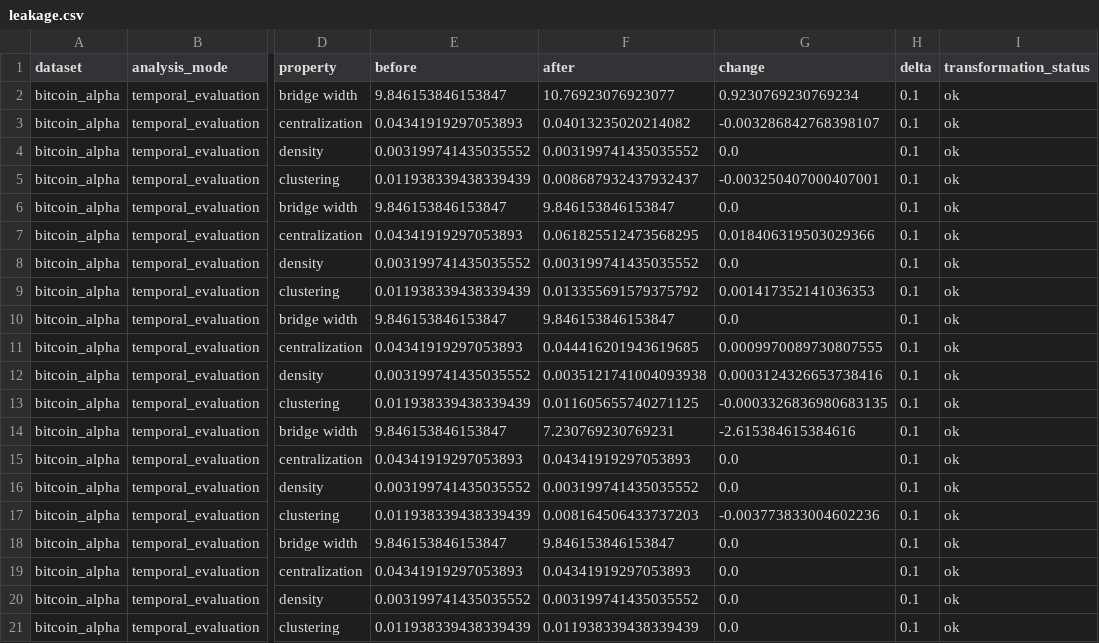
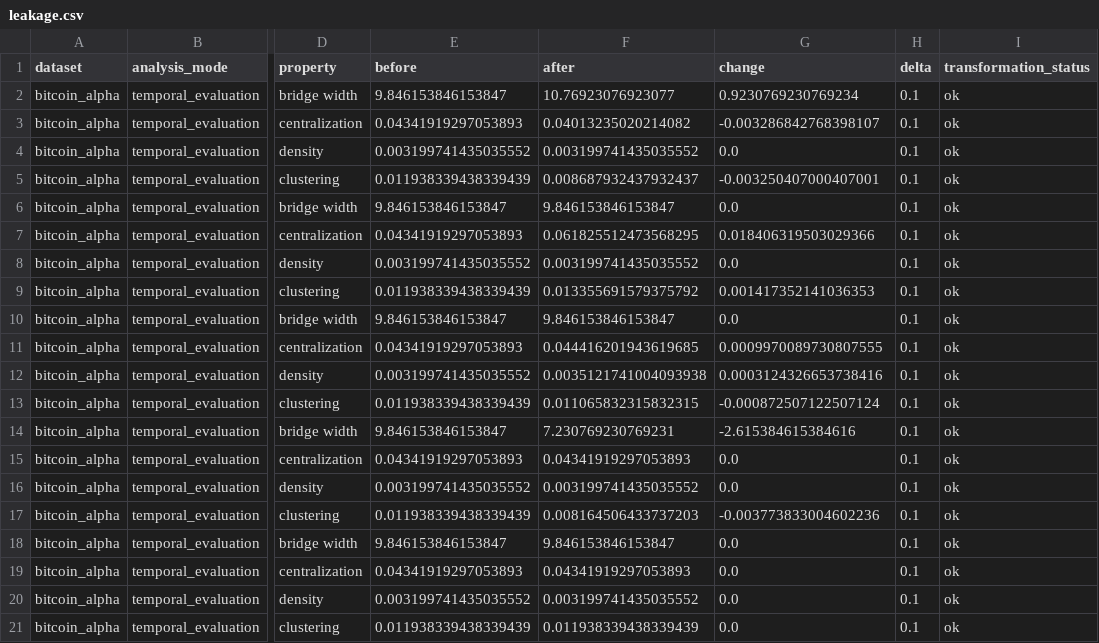
Before and after one commit to ivangmg32/tgap, a CSV file: output/real_data_v2/temporal_evaluation/bitcoin_alpha/leakage.csv, drawn as a sheet; only a part is shown, gaps mark what is left out; the diff names each change by its address in the sheet, - before the commit and + after, or states it on an @@ line.

Commit message:
Add readable views of the real-data TGAP results
tgap_results.csv is the most important output, but 180 rows of numbers is
not something anyone reads, and the one impact chart we had was unreadable:
impacts legitimately span orders of magnitude (+29.52 next to +0.011), so a
shared bar axis hid most of them, and a vanished bar was indistinguishable
from a real zero or from an excluded row.

Three additions, each answering one question a reader actually asks:

  explanation_heatmap.png  "what does each model respond to?"
      Colour is normalised per model row, the real impact is printed in the
      cell. Colour carries the pattern, text carries the magnitude, so
      neither has to compromise. All 30 cells are legible down to 4e-04.

  validity_map.png         "which experiments could I use, and why not the
      others?" 300 of 1,440 rows are excluded; that fact previously lived
      only in a CSV column. One cell per (concept, signed delta), coloured
      by status.

  report.md                a per-dataset markdown summary: raw-vs-used
      counts, the leakage-control block, how much of the run is usable and
      why not, the 6x5 explanation table, the largest responses, and the
      snapshot list. Contains no timestamp, so repeated runs of the same
      code produce identical bytes.

Two bugs fixed on the way:

  - the two bipartite adapters had no `description` field while the other
    six did; the inconsistency had gone unnoticed. Added to both.
  - writeReport read meta['description'] rather than .get(), so that missing
    field aborted a whole run after three minutes of real computation. A
    convenience file must never be able to destroy a run's work.

Regenerated the temporal_evaluation outputs. 28 rows of tgap_results.csv
differ from the previous run, all of them Density+increase: that is the
known cross-process non-determinism in DensityTransformation (nx.non_edges
orders pairs by string-hash, which Python randomises per process). Still
unfixed, still documented.

Tests: 269 total, 267 passed, 0 failed, 2 skipped (deliberate), 96.6 s.

```diff
--- a/output/real_data_v2/temporal_evaluation/bitcoin_alpha/leakage.csv
+++ b/output/real_data_v2/temporal_evaluation/bitcoin_alpha/leakage.csv
-F13 (after): 0.011605655740271125
+F13 (after): 0.011065832315832315
-G13 (change): -0.0003326836980683135
+G13 (change): -0.000872507122507124
```
Also changed, not shown: output/real_data_v2/temporal_evaluation/bitcoin_otc/leakage.csv, output/real_data_v2/temporal_evaluation/bitcoin_otc/tgap_results.csv, 54 other files.
